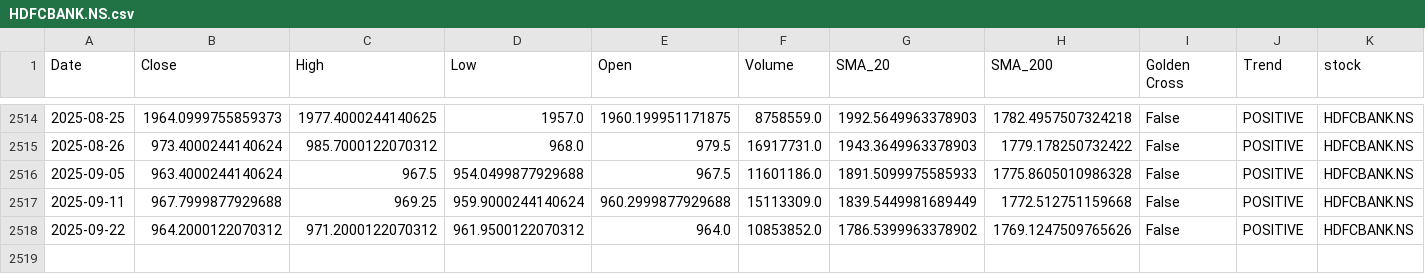
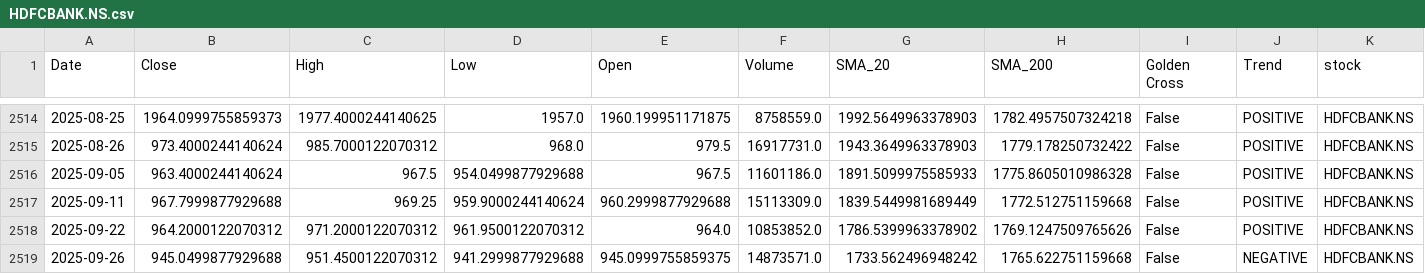
Before and after one commit to sohamdeshpande/nifty-analysis, a CSV file: data/HDFCBANK.NS.csv, drawn as a sheet; only a part is shown, gaps mark what is left out; rows hold the shown columns only; the diff names each change by its address in the sheet, - before the commit and + after, or states it on an @@ line.

```diff
--- a/data/HDFCBANK.NS.csv
+++ b/data/HDFCBANK.NS.csv
+row 2519: 2025-09-26 | 945.0499877929688 | 951.4500122070312 | 941.2999877929688 | 945.0999755859375 | 14873571.0 | 1733.562496948242 | 1765.622751159668 | False | NEGATIVE | HDFCBANK.NS
```
Also changed, not shown: data/BHARTIARTL.NS.csv, data/CIPLA.NS.csv, 47 other files.
